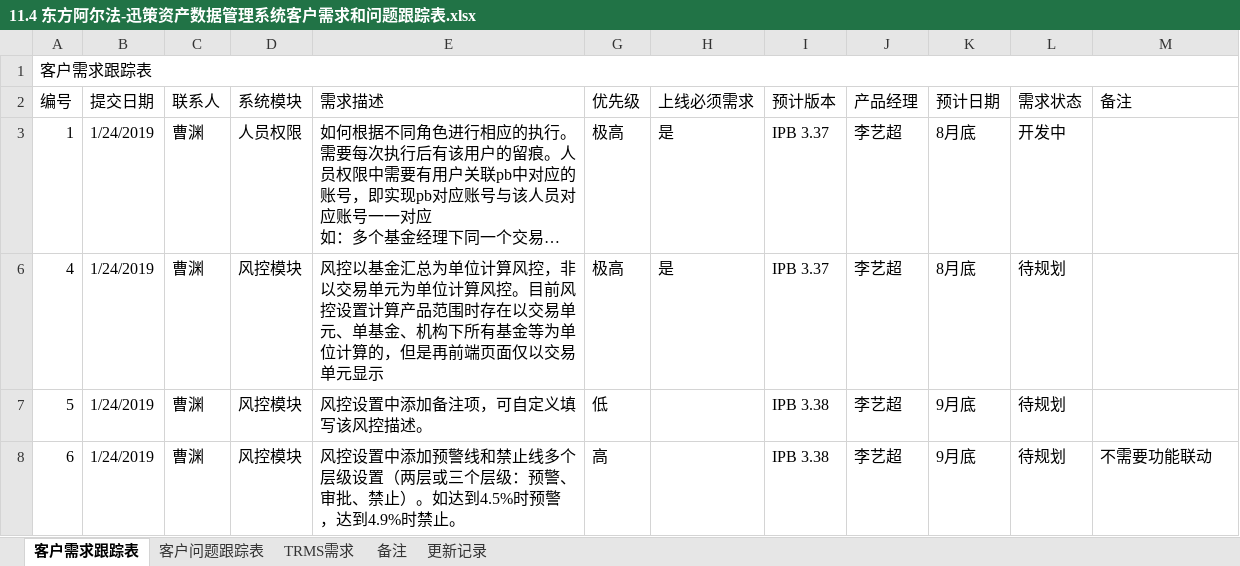
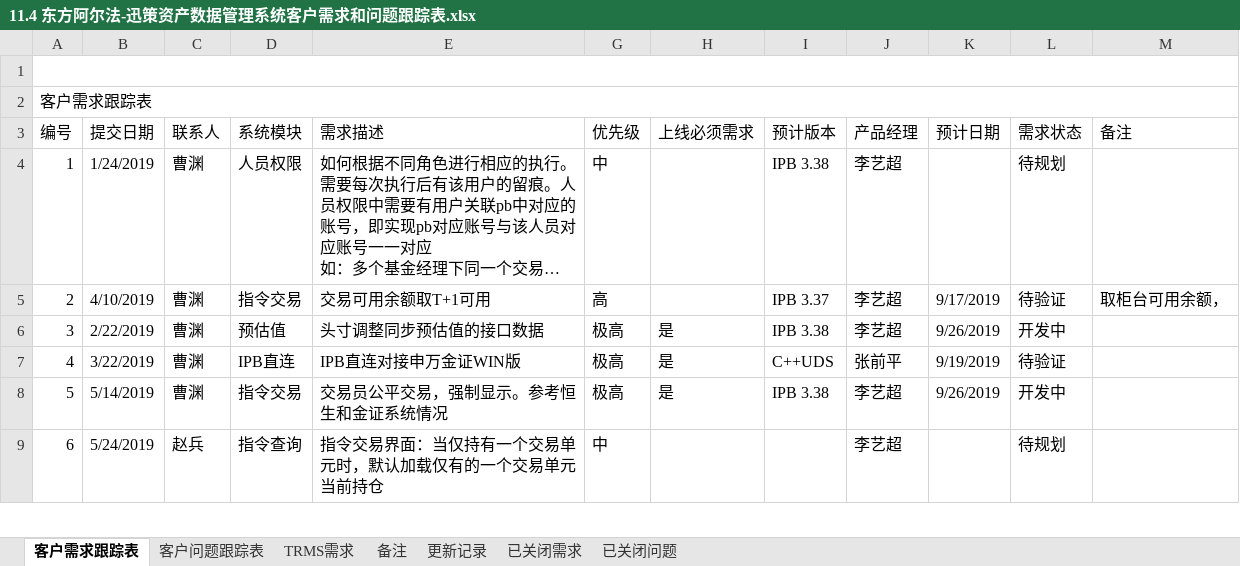
Before and after one commit to ipb-team/IPB-Notes, an Excel workbook: 11.4 东方阿尔法-迅策资产数据管理系统客户需求和问题跟踪表.xlsx, sheet 客户需求跟踪表, drawn as a sheet; only a part is shown; long unchanged cells end in …; values as stored, in another font and other column widths than the file's, no cell formats; addresses are those after the commit; the diff covers the shown part only; the diff names each change by its address in the sheet, - before the commit and + after, or states it on an @@ line.

```diff
--- a/11.4 东方阿尔法-迅策资产数据管理系统客户需求和问题跟踪表.xlsx (sheet 客户需求跟踪表)
+++ b/11.4 东方阿尔法-迅策资产数据管理系统客户需求和问题跟踪表.xlsx (sheet 客户需求跟踪表)
+sheet tab: 已关闭需求
+sheet tab: 已关闭问题
+row 1: (empty)
-G4 (优先级): 极高
+G4 (优先级): 中
-H4 (上线必须需求): 是
+H4 (上线必须需求): (empty)
-I4 (预计版本): IPB 3.37
+I4 (预计版本): IPB 3.38
-K4 (预计日期): 8月底
+K4 (预计日期): (empty)
-L4 (需求状态): 开发中
+L4 (需求状态): 待规划
+row 5: 2 | 4/10/2019 | 曹渊 | 指令交易 | 交易可用余额取T+1可用 | 高 |  | IPB 3.37 | 李艺超 | 9/17/2019 | 待验证 | 取柜台可用余额，
+row 6: 3 | 2/22/2019 | 曹渊 | 预估值 | 头寸调整同步预估值的接口数据 | 极高 | 是 | IPB 3.38 | 李艺超 | 9/26/2019 | 开发中
-B7 (提交日期): 1/24/2019
+B7 (提交日期): 3/22/2019
-D7 (系统模块): 风控模块
+D7 (系统模块): IPB直连
-E7 (需求描述): 风控以基金汇总为单位计算风控，非以交易单元为单位计算风控。目前风控设置计算产品范围时存在以交易单元、单基金、机构下所有基金等为单位计算的，但是再前端页面仅以交易单元显示
+E7 (需求描述): IPB直连对接申万金证WIN版
-I7 (预计版本): IPB 3.37
+I7 (预计版本): C++UDS
-J7 (产品经理): 李艺超
+J7 (产品经理): 张前平
-K7 (预计日期): 8月底
+K7 (预计日期): 9/19/2019
-L7 (需求状态): 待规划
+L7 (需求状态): 待验证
-B8 (提交日期): 1/24/2019
+B8 (提交日期): 5/14/2019
-D8 (系统模块): 风控模块
+D8 (系统模块): 指令交易
-E8 (需求描述): 风控设置中添加备注项，可自定义填写该风控描述。
+E8 (需求描述): 交易员公平交易，强制显示。参考恒生和金证系统情况
-G8 (优先级): 低
+G8 (优先级): 极高
-H8 (上线必须需求): (empty)
+H8 (上线必须需求): 是
-K8 (预计日期): 9月底
+K8 (预计日期): 9/26/2019
-L8 (需求状态): 待规划
+L8 (需求状态): 开发中
-B9 (提交日期): 1/24/2019
+B9 (提交日期): 5/24/2019
-C9 (联系人): 曹渊
+C9 (联系人): 赵兵
-D9 (系统模块): 风控模块
+D9 (系统模块): 指令查询
-E9 (需求描述): 风控设置中添加预警线和禁止线多个层级设置（两层或三个层级：预警、审批、禁止）。如达到4.5%时预警，达到4.9%时禁止。
+E9 (需求描述): 指令交易界面：当仅持有一个交易单元时，默认加载仅有的一个交易单元当前持仓
-G9 (优先级): 高
+G9 (优先级): 中
-I9 (预计版本): IPB 3.38
+I9 (预计版本): (empty)
-K9 (预计日期): 9月底
+K9 (预计日期): (empty)
-M9 (备注): 不需要功能联动
+M9 (备注): (empty)
```
Also changed, not shown: 7 added rows, 3 removed rows and 85 edited cells elsewhere in this sheet, sheet 客户问题跟踪表, cell formats, hidden cells.
